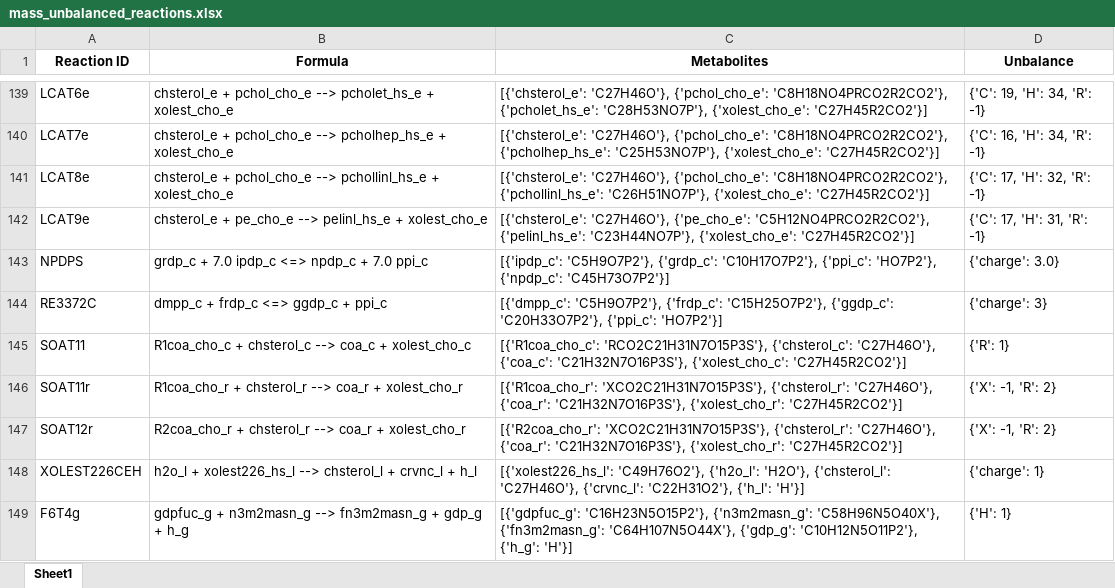
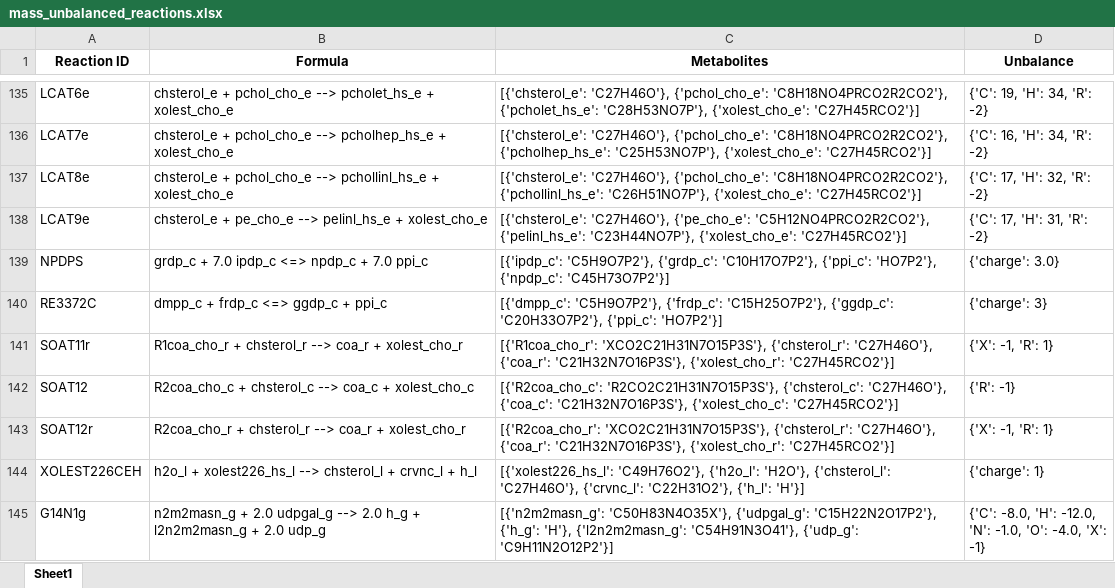
Before and after one commit to LewisLabUCSD/iCHO3K, an Excel workbook: Notebooks/mass_unbalanced_reactions.xlsx, sheet Sheet1, drawn as a sheet; only a part is shown, gaps mark what is left out; the shorter side is filled out with more unchanged rows; values as stored, in another font and other column widths than the file's, no borders; removed rows and columns are numbered as before the commit, all else as after; the diff covers the shown part only; the diff names each change by its address in the sheet, - before the commit and + after, or states it on an @@ line.

```diff
--- a/Notebooks/mass_unbalanced_reactions.xlsx (sheet Sheet1)
+++ b/Notebooks/mass_unbalanced_reactions.xlsx (sheet Sheet1)
-C135 (Metabolites): …'C28H53NO7P'}, {'xolest_cho_e': 'C27H45R2CO2'}]
+C135 (Metabolites): …'C28H53NO7P'}, {'xolest_cho_e': 'C27H45RCO2'}]
-D135 (Unbalance): {'C': 19, 'H': 34, 'R': -1}
+D135 (Unbalance): {'C': 19, 'H': 34, 'R': -2}
-C136 (Metabolites): …'C25H53NO7P'}, {'xolest_cho_e': 'C27H45R2CO2'}]
+C136 (Metabolites): …'C25H53NO7P'}, {'xolest_cho_e': 'C27H45RCO2'}]
-D136 (Unbalance): {'C': 16, 'H': 34, 'R': -1}
+D136 (Unbalance): {'C': 16, 'H': 34, 'R': -2}
-C137 (Metabolites): …'C26H51NO7P'}, {'xolest_cho_e': 'C27H45R2CO2'}]
+C137 (Metabolites): …'C26H51NO7P'}, {'xolest_cho_e': 'C27H45RCO2'}]
-D137 (Unbalance): {'C': 17, 'H': 32, 'R': -1}
+D137 (Unbalance): {'C': 17, 'H': 32, 'R': -2}
-C138 (Metabolites): …'C23H44NO7P'}, {'xolest_cho_e': 'C27H45R2CO2'}]
+C138 (Metabolites): …'C23H44NO7P'}, {'xolest_cho_e': 'C27H45RCO2'}]
-D138 (Unbalance): {'C': 17, 'H': 31, 'R': -1}
+D138 (Unbalance): {'C': 17, 'H': 31, 'R': -2}
-row 145: SOAT11 | R1coa_cho_c + chsterol_c --> coa_c + xolest_cho_c | [{'R1coa_cho_c': 'RCO2C21H31N7O15P3S'}, {'chsterol_c': 'C27H46O'}, {'coa_c': 'C21H32N7O16P3S'}, {'xolest_cho_c': 'C27H45R2CO2'}] | {'R': 1}
-C141 (Metabolites): …'C21H32N7O16P3S'}, {'xolest_cho_r': 'C27H45R2CO2'}]
+C141 (Metabolites): …'C21H32N7O16P3S'}, {'xolest_cho_r': 'C27H45RCO2'}]
-D141 (Unbalance): {'X': -1, 'R': 2}
+D141 (Unbalance): {'X': -1, 'R': 1}
+row 142: SOAT12 | R2coa_cho_c + chsterol_c --> coa_c + xolest_cho_c | [{'R2coa_cho_c': 'R2CO2C21H31N7O15P3S'}, {'chsterol_c': 'C27H46O'}, {'coa_c': 'C21H32N7O16P3S'}, {'xolest_cho_c': 'C27H45RCO2'}] | {'R': -1}
-C143 (Metabolites): …'C21H32N7O16P3S'}, {'xolest_cho_r': 'C27H45R2CO2'}]
+C143 (Metabolites): …'C21H32N7O16P3S'}, {'xolest_cho_r': 'C27H45RCO2'}]
-D143 (Unbalance): {'X': -1, 'R': 2}
+D143 (Unbalance): {'X': -1, 'R': 1}
-row 149: F6T4g | gdpfuc_g + n3m2masn_g --> fn3m2masn_g + gdp_g + h_g | [{'gdpfuc_g': 'C16H23N5O15P2'}, {'n3m2masn_g': 'C58H96N5O40X'}, {'fn3m2masn_g': 'C64H107N5O44X'}, {'gdp_g': 'C10H12N5O11P2'}, {'h_g': 'H'}] | {'H': 1}
```
Also changed, not shown: 6 added rows, 43 removed rows, 2 moved rows and 159 edited cells elsewhere in this sheet, 6 other files.
